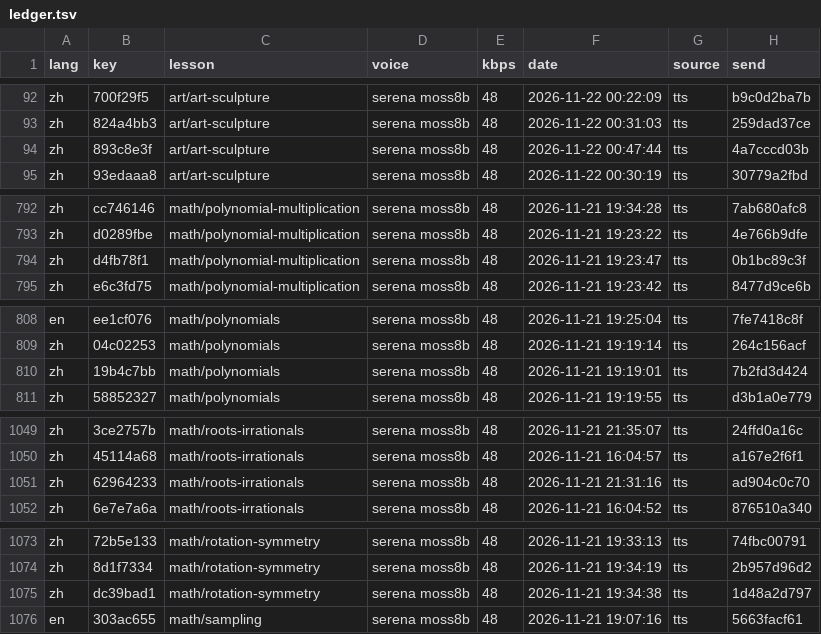
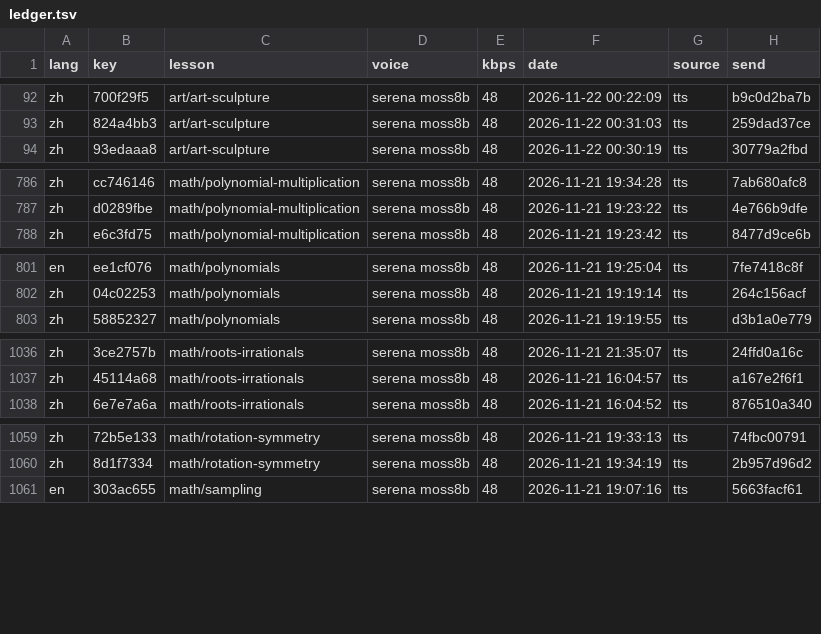
Before and after one commit to gladcolor/gc-audio-lang-math, a TSV file: status/ledger.tsv, drawn as a sheet; only a part is shown, gaps mark what is left out; the diff covers the shown part only.

Commit message:
yuwen/yw-wenyan-8: read-aloud (run) - finished (741/741 serena)

```diff
--- a/status/ledger.tsv
+++ b/status/ledger.tsv
@@ -93,3 +93,2 @@ zh	700f29f5	art/art-sculpture	serena moss8b	48	2026-11-22 00:22:09	tts	b9c0d2ba7
 zh	824a4bb3	art/art-sculpture	serena moss8b	48	2026-11-22 00:31:03	tts	259dad37ce
-zh	893c8e3f	art/art-sculpture	serena moss8b	48	2026-11-22 00:47:44	tts	4a7cccd03b
 zh	93edaaa8	art/art-sculpture	serena moss8b	48	2026-11-22 00:30:19	tts	30779a2fbd
@@ -793,3 +787,2 @@ zh	cc746146	math/polynomial-multiplication	serena moss8b	48	2026-11-21 19:34:28
 zh	d0289fbe	math/polynomial-multiplication	serena moss8b	48	2026-11-21 19:23:22	tts	4e766b9dfe
-zh	d4fb78f1	math/polynomial-multiplication	serena moss8b	48	2026-11-21 19:23:47	tts	0b1bc89c3f
 zh	e6c3fd75	math/polynomial-multiplication	serena moss8b	48	2026-11-21 19:23:42	tts	8477d9ce6b
@@ -809,3 +802,2 @@ en	ee1cf076	math/polynomials	serena moss8b	48	2026-11-21 19:25:04	tts	7fe7418c8f
 zh	04c02253	math/polynomials	serena moss8b	48	2026-11-21 19:19:14	tts	264c156acf
-zh	19b4c7bb	math/polynomials	serena moss8b	48	2026-11-21 19:19:01	tts	7b2fd3d424
 zh	58852327	math/polynomials	serena moss8b	48	2026-11-21 19:19:55	tts	d3b1a0e779
@@ -1050,3 +1037,2 @@ zh	3ce2757b	math/roots-irrationals	serena moss8b	48	2026-11-21 21:35:07	tts	24ff
 zh	45114a68	math/roots-irrationals	serena moss8b	48	2026-11-21 16:04:57	tts	a167e2f6f1
-zh	62964233	math/roots-irrationals	serena moss8b	48	2026-11-21 21:31:16	tts	ad904c0c70
 zh	6e7e7a6a	math/roots-irrationals	serena moss8b	48	2026-11-21 16:04:52	tts	876510a340
@@ -1074,3 +1060,2 @@ zh	72b5e133	math/rotation-symmetry	serena moss8b	48	2026-11-21 19:33:13	tts	74fb
 zh	8d1f7334	math/rotation-symmetry	serena moss8b	48	2026-11-21 19:34:19	tts	2b957d96d2
-zh	dc39bad1	math/rotation-symmetry	serena moss8b	48	2026-11-21 19:34:38	tts	1d48a2d797
 en	303ac655	math/sampling	serena moss8b	48	2026-11-21 19:07:16	tts	5663facf61
```
Also changed, not shown: 11 removed rows and 2 edited cells elsewhere in this file, 5 other files.
